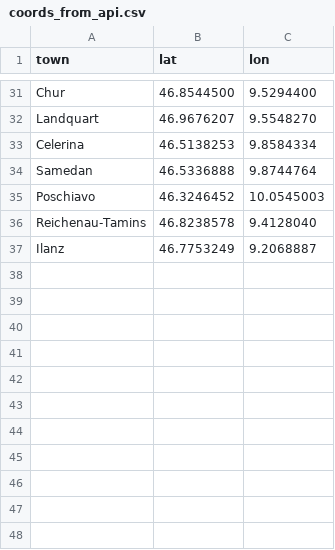
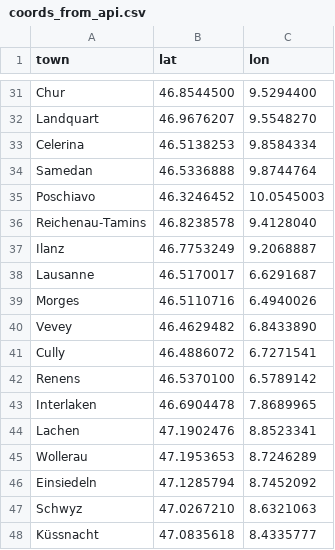
Before and after one commit to harshadms/swiss_tour_visualization, a CSV file: coords_from_api.csv, drawn as a sheet; only a part is shown, gaps mark what is left out; the diff names each change by its address in the sheet, - before the commit and + after, or states it on an @@ line.

```diff
--- a/coords_from_api.csv
+++ b/coords_from_api.csv
+row 38: Lausanne | 46.5170017 | 6.6291687
+row 39: Morges | 46.5110716 | 6.4940026
+row 40: Vevey | 46.4629482 | 6.8433890
+row 41: Cully | 46.4886072 | 6.7271541
+row 42: Renens | 46.5370100 | 6.5789142
+row 43: Interlaken | 46.6904478 | 7.8689965
+row 44: Lachen | 47.1902476 | 8.8523341
+row 45: Wollerau | 47.1953653 | 8.7246289
+row 46: Einsiedeln | 47.1285794 | 8.7452092
+row 47: Schwyz | 47.0267210 | 8.6321063
+row 48: Küssnacht | 47.0835618 | 8.4335777
```
Also changed, not shown: rides/rides_info.csv, 8 other files.
